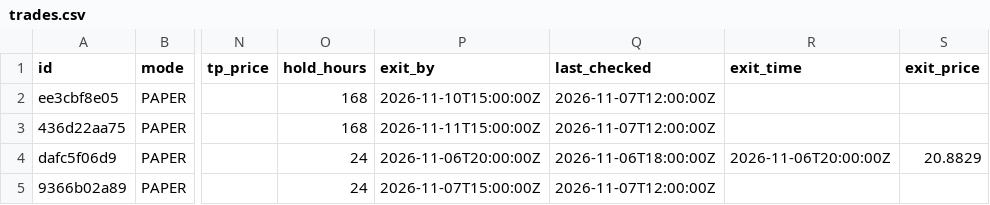
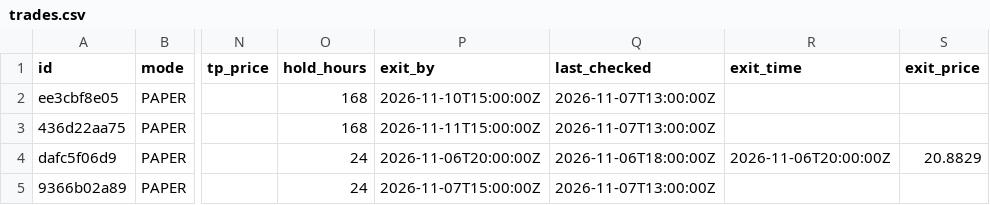
Before and after one commit to Akasam8/crypto-bot, a CSV file: state/trades.csv, drawn as a sheet; only a part is shown, gaps mark what is left out; the diff names each change by its address in the sheet, - before the commit and + after, or states it on an @@ line.

```diff
--- a/state/trades.csv
+++ b/state/trades.csv
-Q2:Q3 (last_checked): 2026-11-07T12:00:00Z
+Q2:Q3 (last_checked): 2026-11-07T13:00:00Z
-Q5 (last_checked): 2026-11-07T12:00:00Z
+Q5 (last_checked): 2026-11-07T13:00:00Z
```
Also changed, not shown: state/equity.csv, 3 other files.
